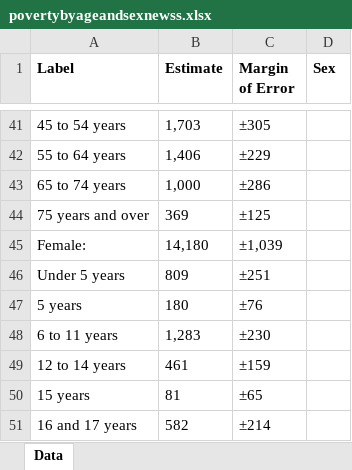
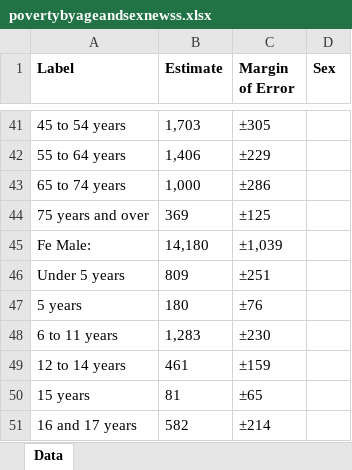
Before and after one commit to dnandini712/2022_DSPG_Loudoun, an Excel workbook: shinyapp/data/povertybyageandsexnewss.xlsx, sheet Data, drawn as a sheet; only a part is shown, gaps mark what is left out; values as stored, in another font and other column widths than the file's, no borders; the diff covers the shown part only; the diff names each change by its address in the sheet, - before the commit and + after, or states it on an @@ line.

```diff
--- a/shinyapp/data/povertybyageandsexnewss.xlsx (sheet Data)
+++ b/shinyapp/data/povertybyageandsexnewss.xlsx (sheet Data)
-A45 (Label): Female:
+A45 (Label): Fe Male:
```
Also changed, not shown: 26 edited cells elsewhere in this sheet, 2 other files.
